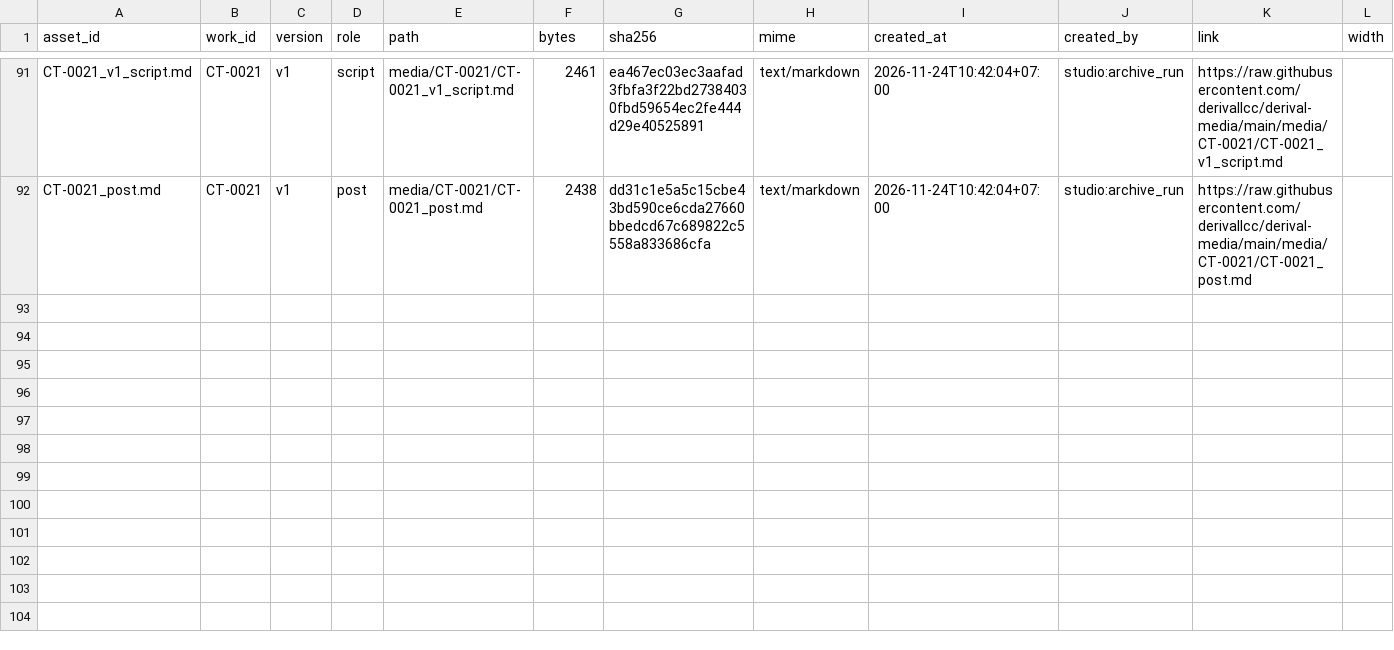
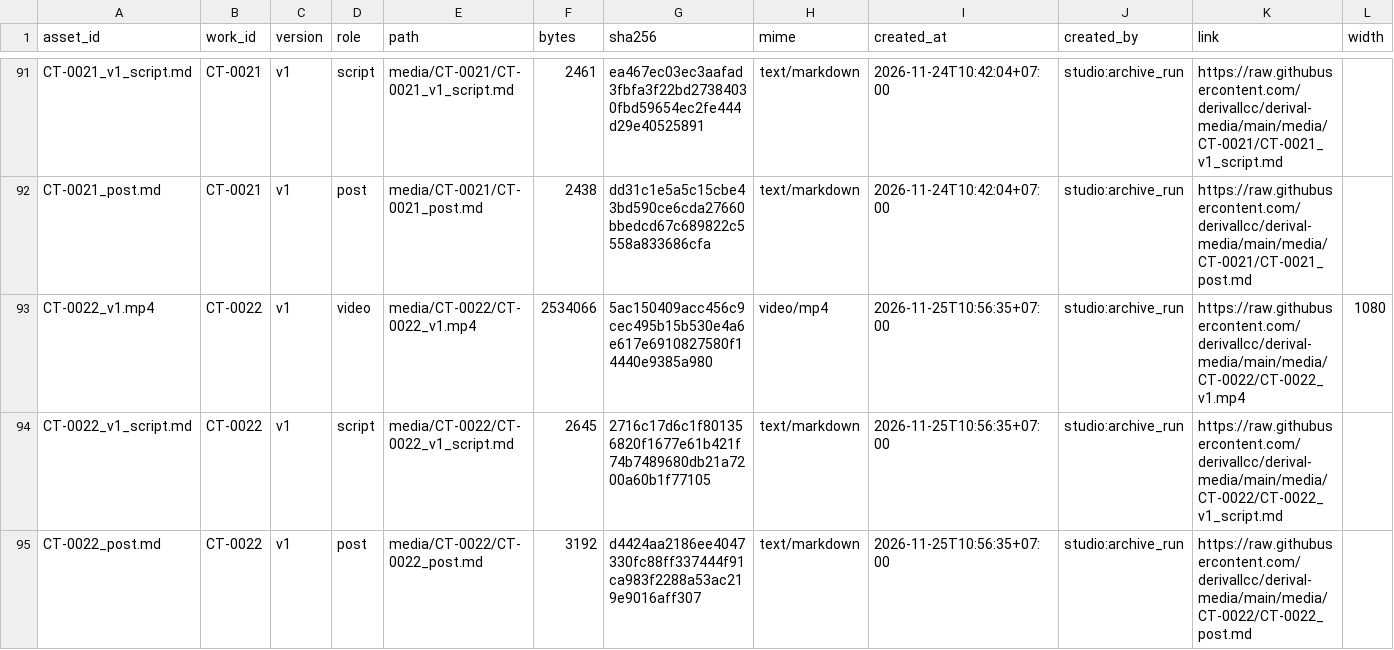
Before and after one commit to derivallcc/derival-media, a CSV file: catalog/assets.csv, drawn as a sheet; only a part is shown, gaps mark what is left out; rows hold the shown columns only; the diff names each change by its address in the sheet, - before the commit and + after, or states it on an @@ line.

```diff
--- a/catalog/assets.csv
+++ b/catalog/assets.csv
+row 93: CT-0022_v1.mp4 | CT-0022 | v1 | video | media/CT-0022/CT-0022_v1.mp4 | 2534066 | 5ac150409acc456c9cec495b15b530e4a6e617e6910827580f14440e9385a980 | video/mp4 | 2026-11-25T10:56:35+07:00 | studio:archive_run | https://raw.githubusercontent.com/derivallcc/derival-media/main/media/CT-0022/CT-0022_v1.mp4 | 1080
+row 94: CT-0022_v1_script.md | CT-0022 | v1 | script | media/CT-0022/CT-0022_v1_script.md | 2645 | 2716c17d6c1f801356820f1677e61b421f74b7489680db21a7200a60b1f77105 | text/markdown | 2026-11-25T10:56:35+07:00 | studio:archive_run | https://raw.githubusercontent.com/derivallcc/derival-media/main/media/CT-0022/CT-0022_v1_script.md
+row 95: CT-0022_post.md | CT-0022 | v1 | post | media/CT-0022/CT-0022_post.md | 3192 | d4424aa2186ee4047330fc88ff337444f91ca983f2288a53ac219e9016aff307 | text/markdown | 2026-11-25T10:56:35+07:00 | studio:archive_run | https://raw.githubusercontent.com/derivallcc/derival-media/main/media/CT-0022/CT-0022_post.md
```
Also changed, not shown: catalog/events.csv, catalog/works.csv, 3 other files.
